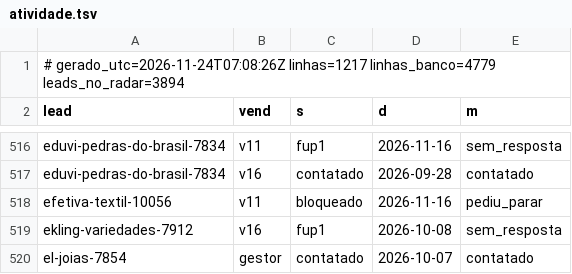
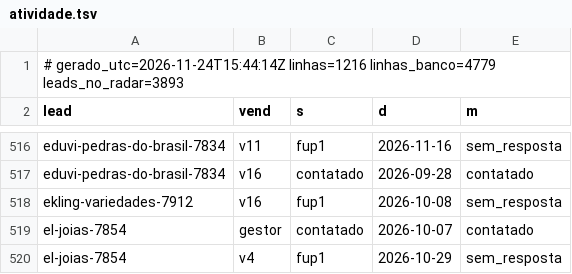
Before and after one commit to danilobarrocas83-png/radar, a TSV file: pool/atividade.tsv, drawn as a sheet; only a part is shown, gaps mark what is left out; the shorter side is filled out with more unchanged rows.

Commit message:
Estado do banco para a rotina

```diff
--- a/pool/atividade.tsv
+++ b/pool/atividade.tsv
@@ -1,2 +1,2 @@
-# gerado_utc=2026-11-24T07:08:26Z linhas=1217 linhas_banco=4779 leads_no_radar=3894
+# gerado_utc=2026-11-24T15:44:14Z linhas=1216 linhas_banco=4779 leads_no_radar=3893
 lead	vend	s	d	m
@@ -517,3 +517,2 @@ eduvi-pedras-do-brasil-7834	v11	fup1	2026-11-16	sem_resposta
 eduvi-pedras-do-brasil-7834	v16	contatado	2026-09-28	contatado
-efetiva-textil-10056	v11	bloqueado	2026-11-16	pediu_parar
 ekling-variedades-7912	v16	fup1	2026-10-08	sem_resposta
```
